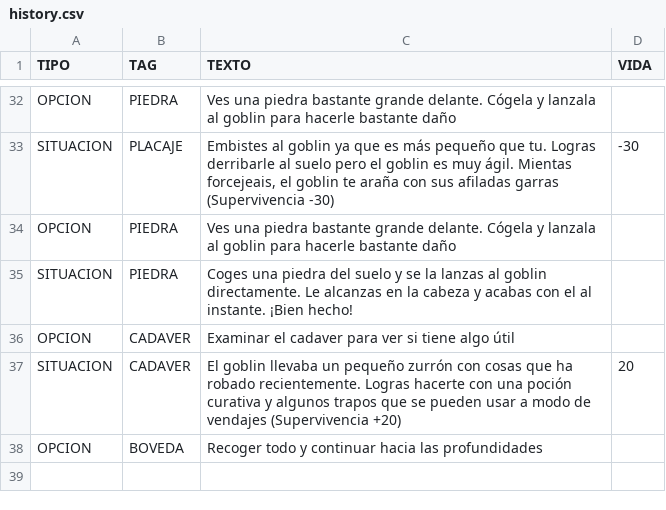
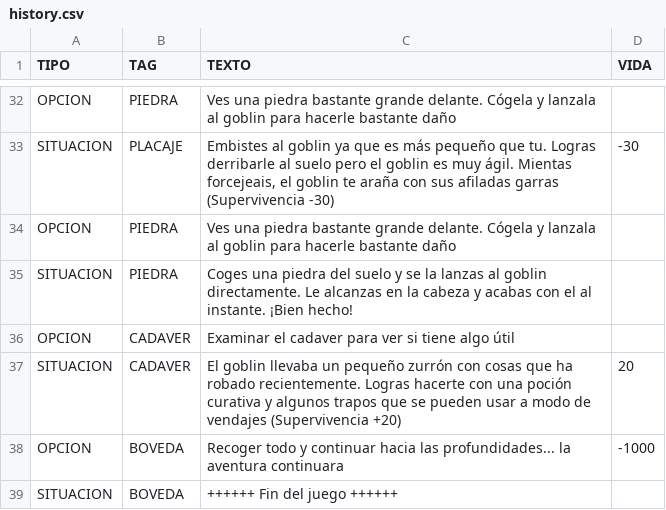
Before and after one commit to sacarias-uriel-daem-chavez/juego_texto_practica, a CSV file: history.csv, drawn as a sheet; only a part is shown, gaps mark what is left out.

Commit message:
Termine el codigo funcional del juego de texto, juego v1

```diff
--- a/history.csv
+++ b/history.csv
@@ -37,2 +37,3 @@ OPCION; CADAVER; Examinar el cadaver para ver si tiene algo útil;
 SITUACION; CADAVER; El goblin llevaba un pequeño zurrón con cosas que ha robado recientemente. Logras hacerte con una poción curativa y algunos trapos que se pueden usar a modo de vendajes (Supervivencia +20); 20
-OPCION; BOVEDA; Recoger todo y continuar hacia las profundidades;
+OPCION; BOVEDA; Recoger todo y continuar hacia las profundidades... la aventura continuara; -1000
+SITUACION; BOVEDA; ++++++ Fin del juego ++++++;
```
Also changed, not shown: 1 other file.
